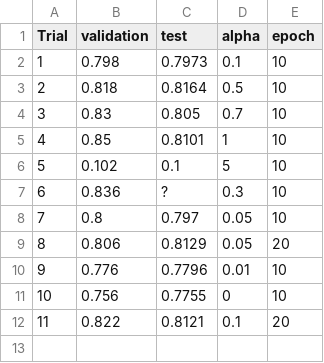
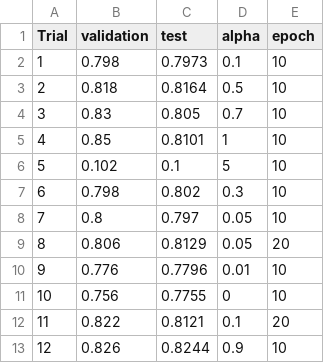
Before and after one commit to chris4540/DD2424-dl-proj, a CSV file: exp_results/progressive_block_exp.csv, drawn as a sheet; the diff names each change by its address in the sheet, - before the commit and + after, or states it on an @@ line.

Commit message:
Update the exp record

```diff
--- a/exp_results/progressive_block_exp.csv
+++ b/exp_results/progressive_block_exp.csv
-B7 (validation): 0.836
+B7 (validation): 0.798
-C7 (test): ?
+C7 (test): 0.802
+row 13: 12 | 0.826 | 0.8244 | 0.9 | 10
```
